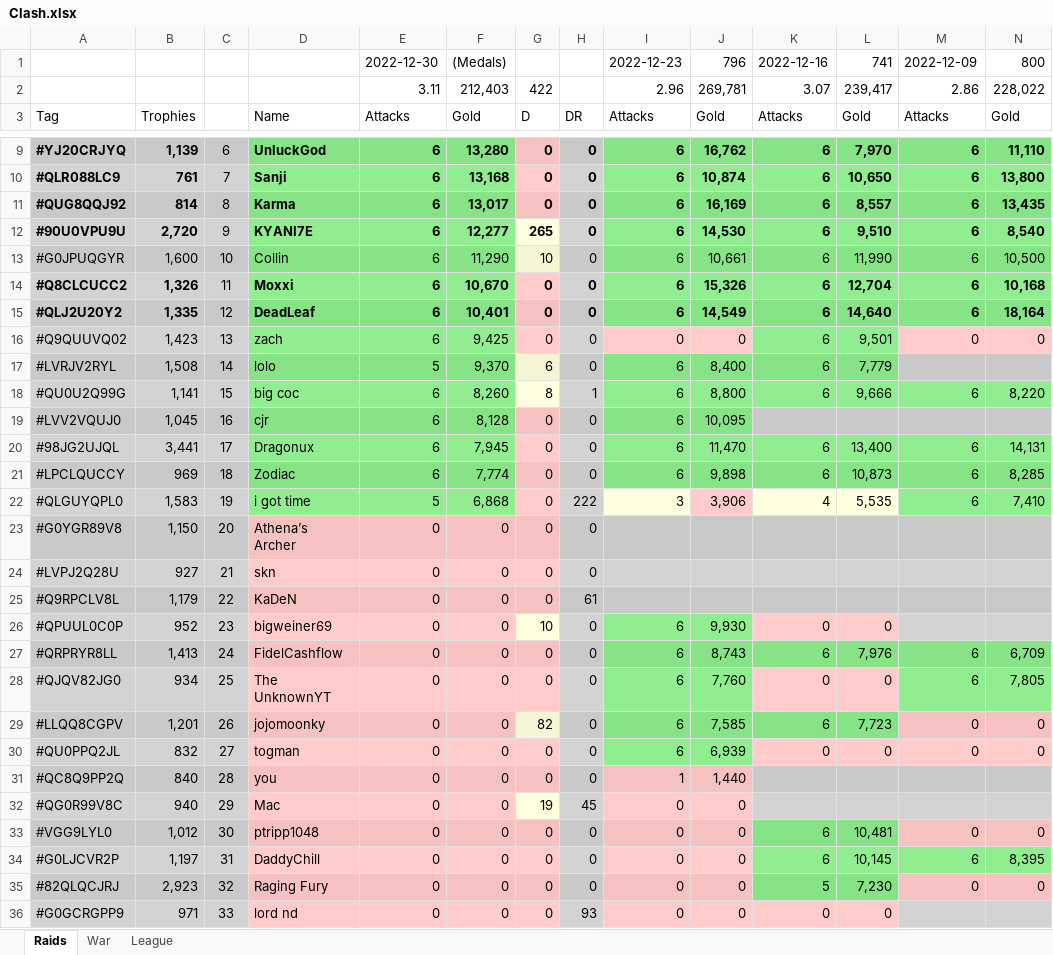
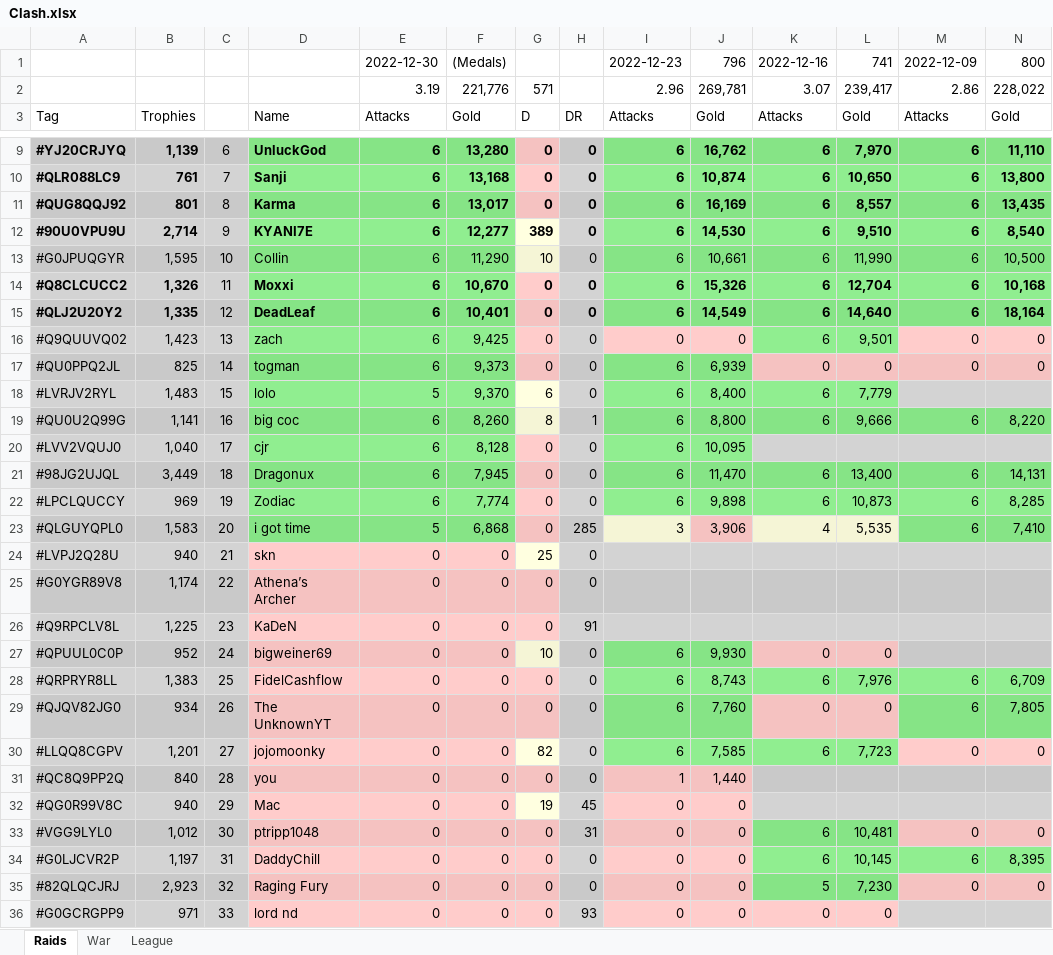
Before and after one commit to KYANI7E/Clans, an Excel workbook: Clash.xlsx, sheet Raids, drawn as a sheet; only a part is shown, gaps mark what is left out; values as stored, in another font and other column widths than the file's, no borders; removed rows and columns are numbered as before the commit, all else as after; rows hold the shown columns only; the diff covers the shown part only; the diff names each change by its address in the sheet, - before the commit and + after, or states it on an @@ line.

Commit message:
updating the clash file from bat manual run

```diff
--- a/Clash.xlsx (sheet Raids)
+++ b/Clash.xlsx (sheet Raids)
-E2: 3.11
+E2: 3.19
-F2: 212,403
+F2: 221,776
-G2: 422
+G2: 571
-B11: 814
+B11: 801
-B12: 2,720
+B12: 2,714
-G12: 265
+G12: 389
-B13: 1,600
+B13: 1,595
+row 17: #QU0PPQ2JL | 825 | 14 | togman | 6 | 9,373 | 0 | 0 | 6 | 6,939 | 0 | 0 | 0 | 0
-B18: 1,508
+B18: 1,483
-C18: 14
+C18: 15
-C19: 15
+C19: 16
-B20: 1,045
+B20: 1,040
-C20: 16
+C20: 17
-B21: 3,441
+B21: 3,449
-C21: 17
+C21: 18
-C22: 18
+C22: 19
-C23: 19
+C23: 20
-H23: 222
+H23: 285
-row 23: #G0YGR89V8 | 1,150 | 20 | Athena’s Archer | 0 | 0 | 0 | 0
-B24: 927
+B24: 940
-G24: 0
+G24: 25
-G24 fill: #FFCCCB
+G24 fill: #FFFFE0
+row 25: #G0YGR89V8 | 1,174 | 22 | Athena’s Archer | 0 | 0 | 0 | 0
-B26: 1,179
+B26: 1,225
-C26: 22
+C26: 23
-H26: 61
+H26: 91
-C27: 23
+C27: 24
-B28: 1,413
+B28: 1,383
-C28: 24
+C28: 25
-C29: 25
+C29: 26
-C30: 26
+C30: 27
-row 30: #QU0PPQ2JL | 832 | 27 | togman | 0 | 0 | 0 | 0 | 6 | 6,939 | 0 | 0 | 0 | 0
-H33: 0
+H33: 31
```
Also changed, not shown: 1 added row, 1 removed row and 4 edited cells elsewhere in this sheet.
